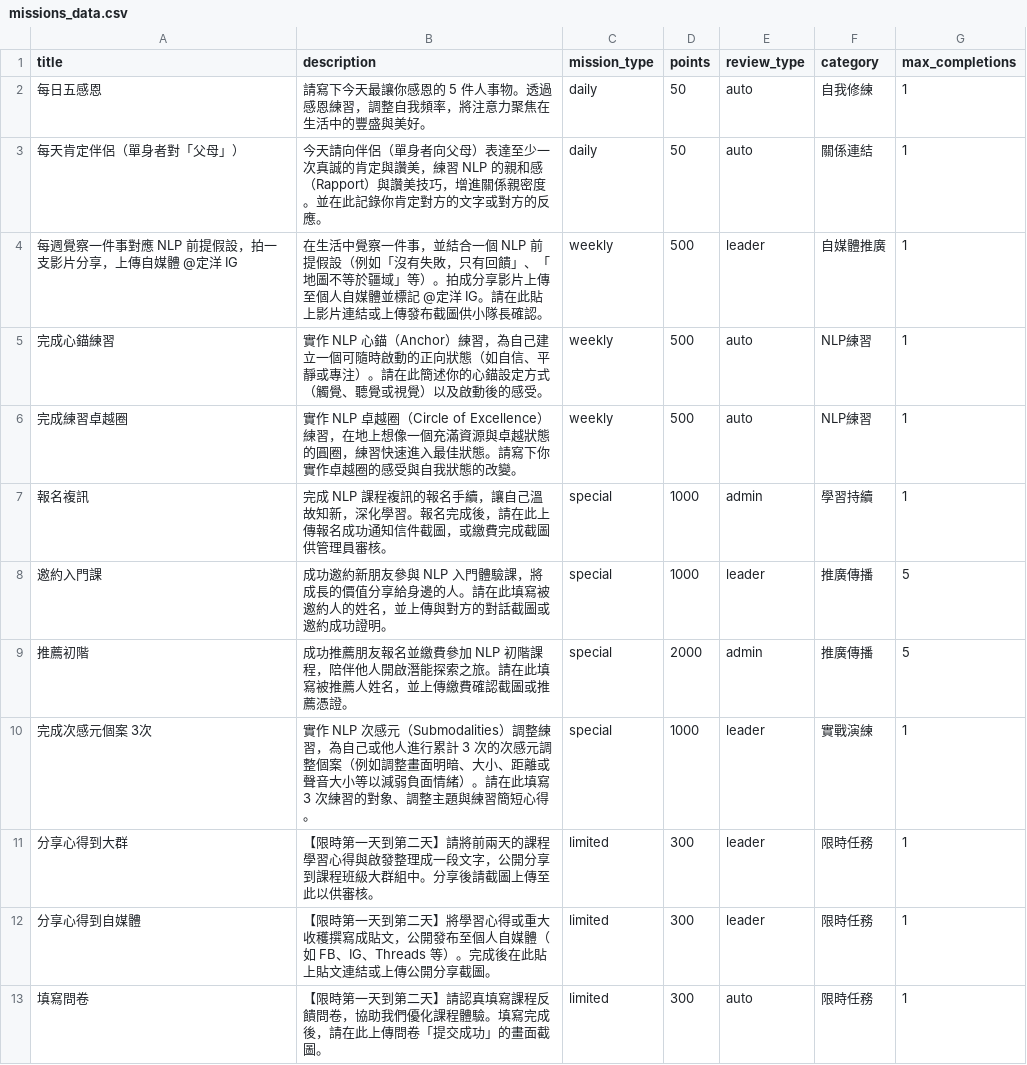
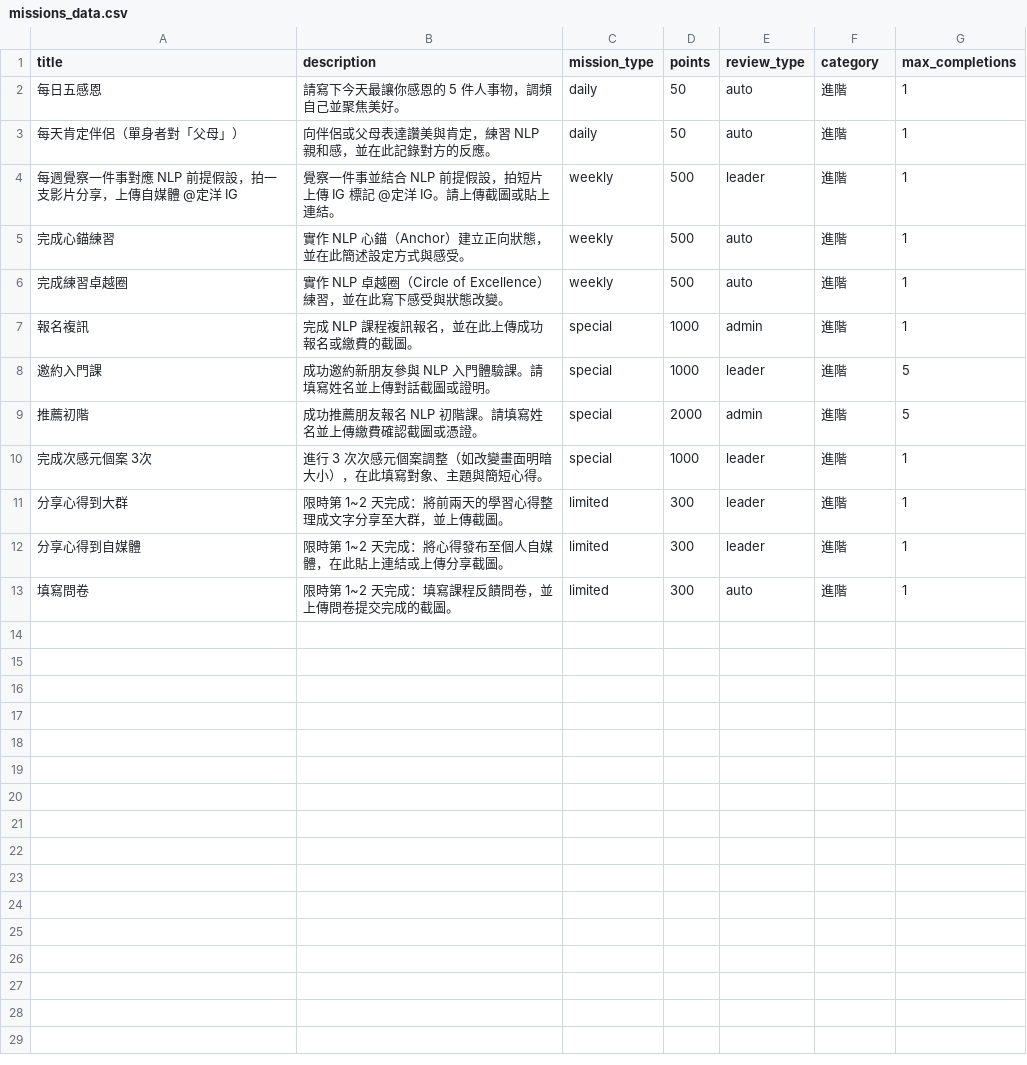
Before and after one commit to miracllife1314/life-no-game, a CSV file: scripts/missions_data.csv, drawn as a sheet.

Commit message:
feat: simplify NLP mission template descriptions and change category to 進階

```diff
--- a/scripts/missions_data.csv
+++ b/scripts/missions_data.csv
@@ -1,13 +1,13 @@
 title,description,mission_type,points,review_type,category,max_completions
-每日五感恩,"請寫下今天最讓你感恩的 5 件人事物。透過感恩練習，調整自我頻率，將注意力聚焦在生活中的豐盛與美好。",daily,50,auto,自我修練,1
-每天肯定伴侶（單身者對「父母」）,"今天請向伴侶（單身者向父母）表達至少一次真誠的肯定與讚美，練習 NLP 的親和感（Rapport）與讚美技巧，增進關係親密度。並在此記錄你肯定對方的文字或對方的反應。",daily,50,auto,關係連結,1
-"每週覺察一件事對應 NLP 前提假設，拍一支影片分享，上傳自媒體 @定洋 IG","在生活中覺察一件事，並結合一個 NLP 前提假設（例如「沒有失敗，只有回饋」、「地圖不等於疆域」等）。拍成分享影片上傳至個人自媒體並標記 @定洋 IG。請在此貼上影片連結或上傳發布截圖供小隊長確認。",weekly,500,leader,自媒體推廣,1
-完成心錨練習,"實作 NLP 心錨（Anchor）練習，為自己建立一個可隨時啟動的正向狀態（如自信、平靜或專注）。請在此簡述你的心錨設定方式（觸覺、聽覺或視覺）以及啟動後的感受。",weekly,500,auto,NLP練習,1
-完成練習卓越圈,"實作 NLP 卓越圈（Circle of Excellence）練習，在地上想像一個充滿資源與卓越狀態的圓圈，練習快速進入最佳狀態。請寫下你實作卓越圈的感受與自我狀態的改變。",weekly,500,auto,NLP練習,1
-報名複訊,"完成 NLP 課程複訊的報名手續，讓自己溫故知新，深化學習。報名完成後，請在此上傳報名成功通知信件截圖，或繳費完成截圖供管理員審核。",special,1000,admin,學習持續,1
-邀約入門課,"成功邀約新朋友參與 NLP 入門體驗課，將成長的價值分享給身邊的人。請在此填寫被邀約人的姓名，並上傳與對方的對話截圖或邀約成功證明。",special,1000,leader,推廣傳播,5
-推薦初階,"成功推薦朋友報名並繳費參加 NLP 初階課程，陪伴他人開啟潛能探索之旅。請在此填寫被推薦人姓名，並上傳繳費確認截圖或推薦憑證。",special,2000,admin,推廣傳播,5
-完成次感元個案 3次,"實作 NLP 次感元（Submodalities）調整練習，為自己或他人進行累計 3 次的次感元調整個案（例如調整畫面明暗、大小、距離或聲音大小等以減弱負面情緒）。請在此填寫 3 次練習的對象、調整主題與練習簡短心得。",special,1000,leader,實戰演練,1
-分享心得到大群,"【限時第一天到第二天】請將前兩天的課程學習心得與啟發整理成一段文字，公開分享到課程班級大群組中。分享後請截圖上傳至此以供審核。",limited,300,leader,限時任務,1
-分享心得到自媒體,"【限時第一天到第二天】將學習心得或重大收穫撰寫成貼文，公開發布至個人自媒體（如 FB、IG、Threads 等）。完成後在此貼上貼文連結或上傳公開分享截圖。",limited,300,leader,限時任務,1
-填寫問卷,"【限時第一天到第二天】請認真填寫課程反饋問卷，協助我們優化課程體驗。填寫完成後，請在此上傳問卷「提交成功」的畫面截圖。",limited,300,auto,限時任務,1
+每日五感恩,"請寫下今天最讓你感恩的 5 件人事物，調頻自己並聚焦美好。",daily,50,auto,進階,1
+每天肯定伴侶（單身者對「父母」）,"向伴侶或父母表達讚美與肯定，練習 NLP 親和感，並在此記錄對方的反應。",daily,50,auto,進階,1
+"每週覺察一件事對應 NLP 前提假設，拍一支影片分享，上傳自媒體 @定洋 IG","覺察一件事並結合 NLP 前提假設，拍短片上傳 IG 標記 @定洋 IG。請上傳截圖或貼上連結。",weekly,500,leader,進階,1
+完成心錨練習,"實作 NLP 心錨（Anchor）建立正向狀態，並在此簡述設定方式與感受。",weekly,500,auto,進階,1
+完成練習卓越圈,"實作 NLP 卓越圈（Circle of Excellence）練習，並在此寫下感受與狀態改變。",weekly,500,auto,進階,1
+報名複訊,"完成 NLP 課程複訊報名，並在此上傳成功報名或繳費的截圖。",special,1000,admin,進階,1
+邀約入門課,"成功邀約新朋友參與 NLP 入門體驗課。請填寫姓名並上傳對話截圖或證明。",special,1000,leader,進階,5
+推薦初階,"成功推薦朋友報名 NLP 初階課。請填寫姓名並上傳繳費確認截圖或憑證。",special,2000,admin,進階,5
+完成次感元個案 3次,"進行 3 次次感元個案調整（如改變畫面明暗大小），在此填寫對象、主題與簡短心得。",special,1000,leader,進階,1
+分享心得到大群,"限時第 1~2 天完成：將前兩天的學習心得整理成文字分享至大群，並上傳截圖。",limited,300,leader,進階,1
+分享心得到自媒體,"限時第 1~2 天完成：將心得發布至個人自媒體，在此貼上連結或上傳分享截圖。",limited,300,leader,進階,1
+填寫問卷,"限時第 1~2 天完成：填寫課程反饋問卷，並上傳問卷提交完成的截圖。",limited,300,auto,進階,1
```
Also changed, not shown: 1 other file.
